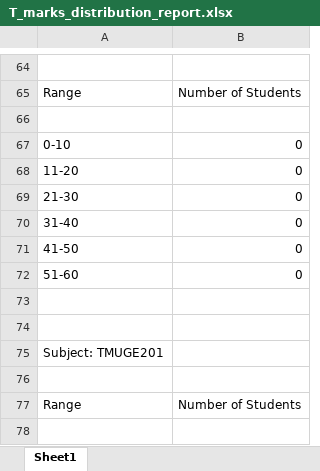
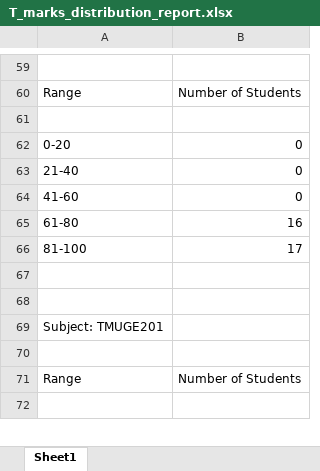
Before and after one commit to anshikasaxena2811/result_analysis_app, an Excel workbook: assets/csv_files/marks_distribution/T_marks_distribution_report.xlsx, sheet Sheet1, drawn as a sheet; only a part is shown, gaps mark what is left out; values as stored, in another font and other column widths than the file's, no borders; charts and pictures not drawn; removed rows and columns are numbered as before the commit, all else as after; the diff covers the shown part only; the diff names each change by its address in the sheet, - before the commit and + after, or states it on an @@ line.

```diff
--- a/assets/csv_files/marks_distribution/T_marks_distribution_report.xlsx (sheet Sheet1)
+++ b/assets/csv_files/marks_distribution/T_marks_distribution_report.xlsx (sheet Sheet1)
-A62: 0-10
+A62: 0-20
-A63: 11-20
+A63: 21-40
-row 69: 21-30 | 0
-A64: 31-40
+A64: 41-60
-row 71: 41-50 | 0
-row 72: 51-60 | 0
+row 65: 61-80 | 16
+row 66: 81-100 | 17
```
Also changed, not shown: 17 added rows, 23 removed rows and 13 edited cells elsewhere in this sheet, charts or pictures, assets/csv_files/averages/external_averages.xlsx, assets/csv_files/averages/internal_averages.xlsx, 11 other files.
